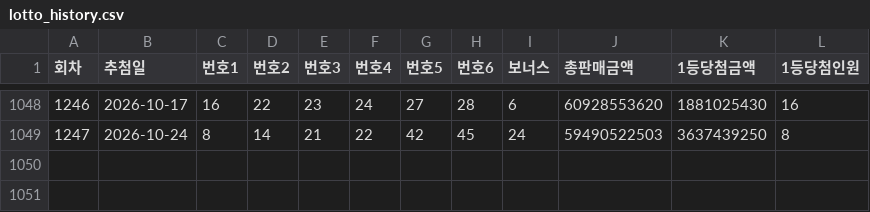
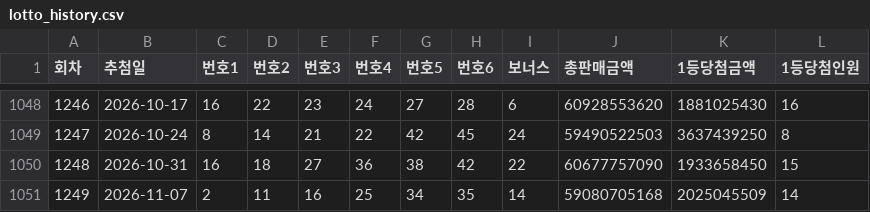
Before and after one commit to zaruous/lotto-golden-ratio, a CSV file: lotto_history.csv, drawn as a sheet; only a part is shown, gaps mark what is left out; the diff names each change by its address in the sheet, - before the commit and + after, or states it on an @@ line.

```diff
--- a/lotto_history.csv
+++ b/lotto_history.csv
+row 1050: 1248 | 2026-10-31 | 16 | 18 | 27 | 36 | 38 | 42 | 22 | 60677757090 | 1933658450 | 15
+row 1051: 1249 | 2026-11-07 | 2 | 11 | 16 | 25 | 34 | 35 | 14 | 59080705168 | 2025045509 | 14
```
